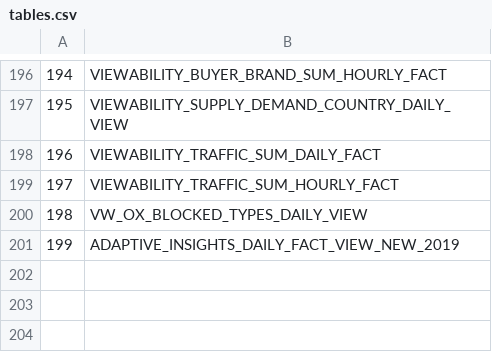
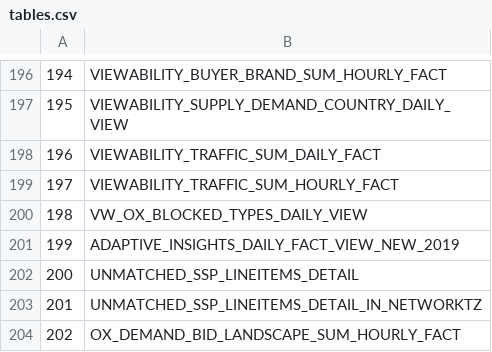
Before and after one commit to shiang-luong/mikesnowflake, a CSV file: cached_history/schema/tables.csv, drawn as a sheet; only a part is shown, gaps mark what is left out; the diff names each change by its address in the sheet, - before the commit and + after, or states it on an @@ line.

```diff
--- a/cached_history/schema/tables.csv
+++ b/cached_history/schema/tables.csv
+row 202: 200 | UNMATCHED_SSP_LINEITEMS_DETAIL
+row 203: 201 | UNMATCHED_SSP_LINEITEMS_DETAIL_IN_NETWORKTZ
+row 204: 202 | OX_DEMAND_BID_LANDSCAPE_SUM_HOURLY_FACT
```
Also changed, not shown: cached_history/jobs/yaml.csv, 2 other files.
